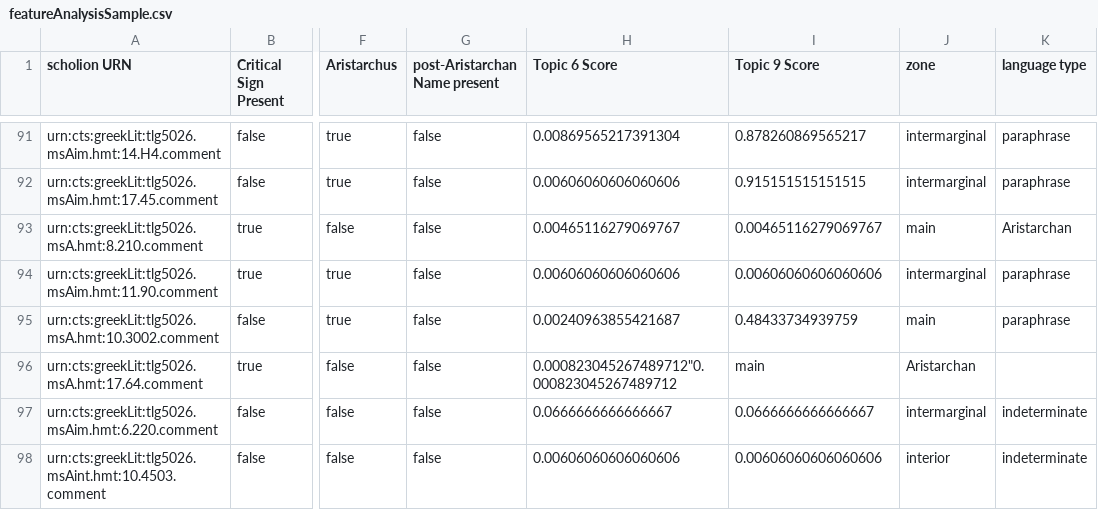
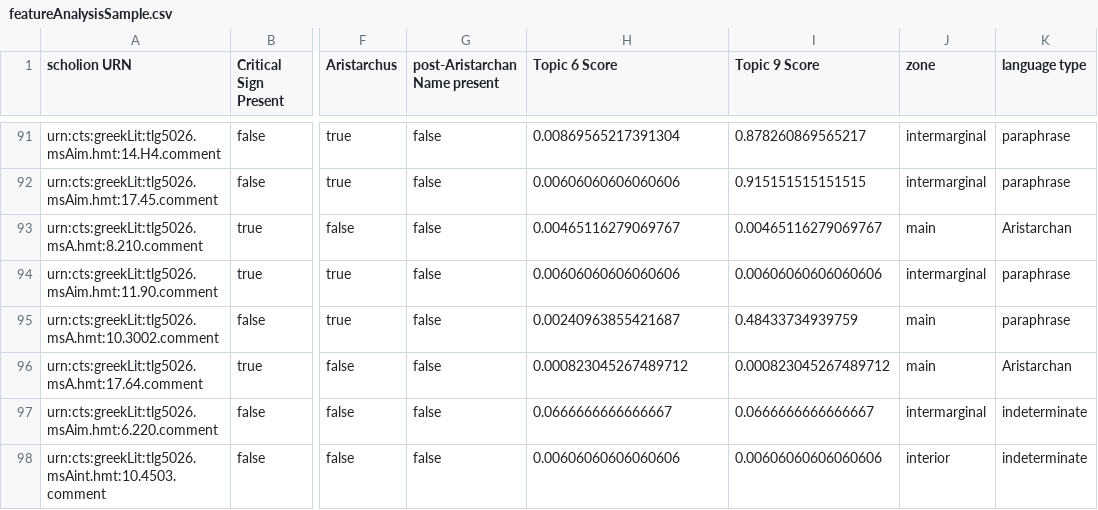
Before and after one commit to mwauke/seniorThesis, a CSV file: data/featureAnalysisSample.csv, drawn as a sheet; only a part is shown, gaps mark what is left out; the diff names each change by its address in the sheet, - before the commit and + after, or states it on an @@ line.

Commit message:
Update featureAnalysisSample.csv

```diff
--- a/data/featureAnalysisSample.csv
+++ b/data/featureAnalysisSample.csv
-H96 (Topic 6 Score): 0.000823045267489712"0.000823045267489712
+H96 (Topic 6 Score): 0.000823045267489712
-I96 (Topic 9 Score): main
+I96 (Topic 9 Score): 0.000823045267489712
-J96 (zone): Aristarchan
+J96 (zone): main
-K96 (language type): (empty)
+K96 (language type): Aristarchan
```
